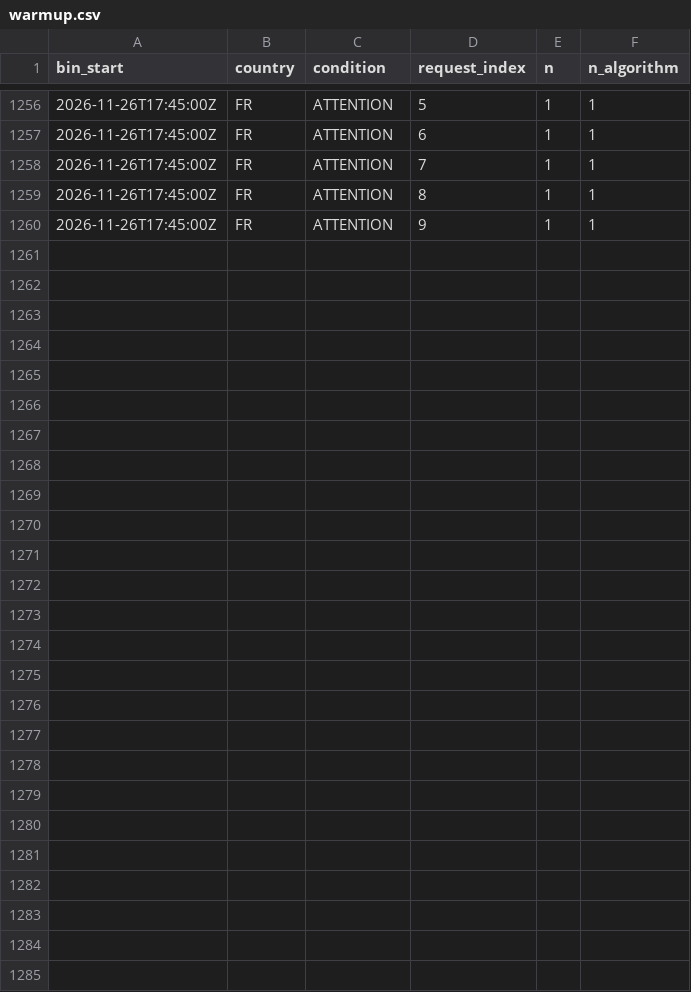
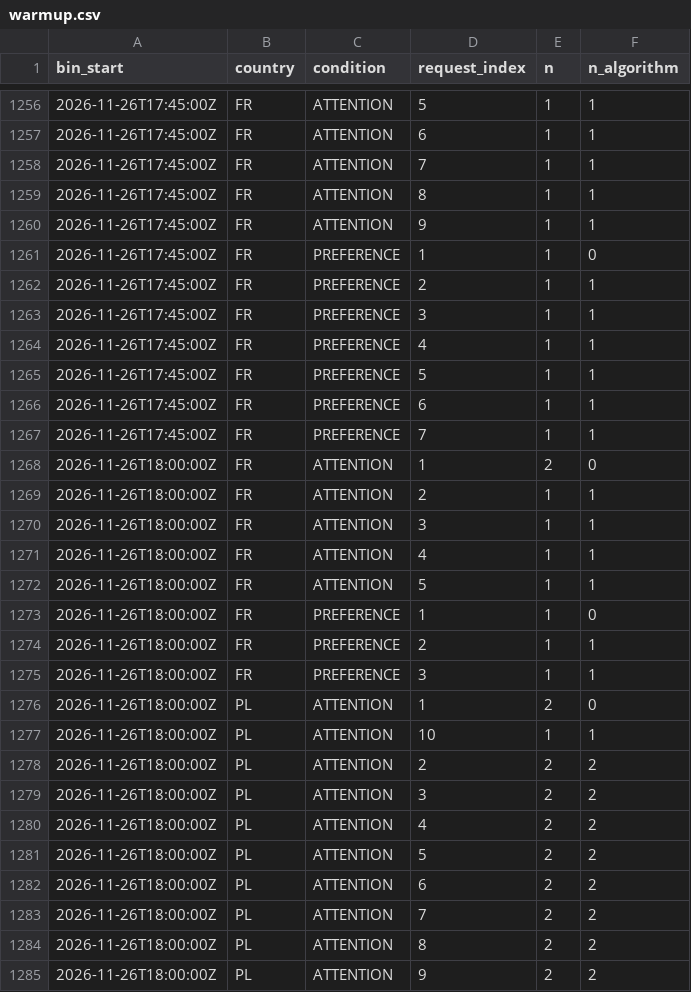
Before and after one commit to btrantruong/preferfeed-status, a CSV file: data/warmup.csv, drawn as a sheet; only a part is shown, gaps mark what is left out; the diff covers the shown part only.

Commit message:
data: pulled_at 2026-11-26T18:09:18Z (laptop)

```diff
--- a/data/warmup.csv
+++ b/data/warmup.csv
@@ -1260 +1260,26 @@ bin_start,country,condition,request_index,n,n_algorithm
 2026-11-26T17:45:00Z,FR,ATTENTION,9,1,1
+2026-11-26T17:45:00Z,FR,PREFERENCE,1,1,0
+2026-11-26T17:45:00Z,FR,PREFERENCE,2,1,1
+2026-11-26T17:45:00Z,FR,PREFERENCE,3,1,1
+2026-11-26T17:45:00Z,FR,PREFERENCE,4,1,1
+2026-11-26T17:45:00Z,FR,PREFERENCE,5,1,1
+2026-11-26T17:45:00Z,FR,PREFERENCE,6,1,1
+2026-11-26T17:45:00Z,FR,PREFERENCE,7,1,1
+2026-11-26T18:00:00Z,FR,ATTENTION,1,2,0
+2026-11-26T18:00:00Z,FR,ATTENTION,2,1,1
+2026-11-26T18:00:00Z,FR,ATTENTION,3,1,1
+2026-11-26T18:00:00Z,FR,ATTENTION,4,1,1
+2026-11-26T18:00:00Z,FR,ATTENTION,5,1,1
+2026-11-26T18:00:00Z,FR,PREFERENCE,1,1,0
+2026-11-26T18:00:00Z,FR,PREFERENCE,2,1,1
+2026-11-26T18:00:00Z,FR,PREFERENCE,3,1,1
+2026-11-26T18:00:00Z,PL,ATTENTION,1,2,0
+2026-11-26T18:00:00Z,PL,ATTENTION,10,1,1
+2026-11-26T18:00:00Z,PL,ATTENTION,2,2,2
+2026-11-26T18:00:00Z,PL,ATTENTION,3,2,2
+2026-11-26T18:00:00Z,PL,ATTENTION,4,2,2
+2026-11-26T18:00:00Z,PL,ATTENTION,5,2,2
+2026-11-26T18:00:00Z,PL,ATTENTION,6,2,2
+2026-11-26T18:00:00Z,PL,ATTENTION,7,2,2
+2026-11-26T18:00:00Z,PL,ATTENTION,8,2,2
+2026-11-26T18:00:00Z,PL,ATTENTION,9,2,2
```
Also changed, not shown: 10 edited cells elsewhere in this file, data/algo_calls.csv, data/attempts_hist.csv, 13 other files.
